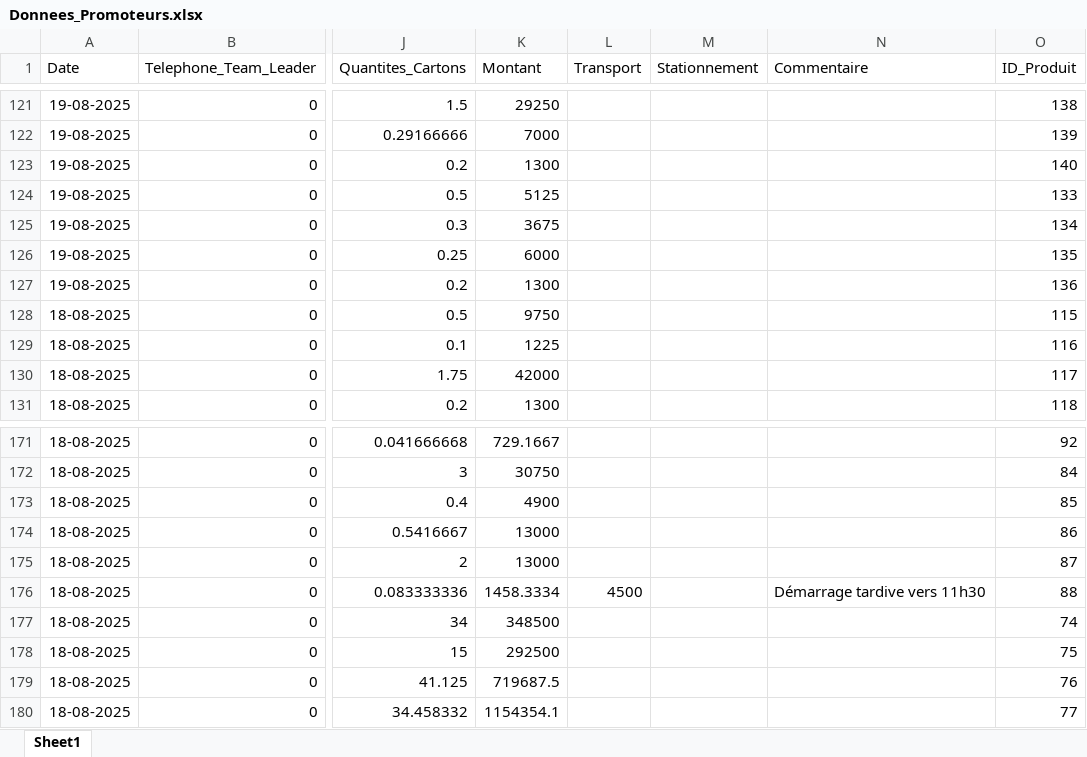
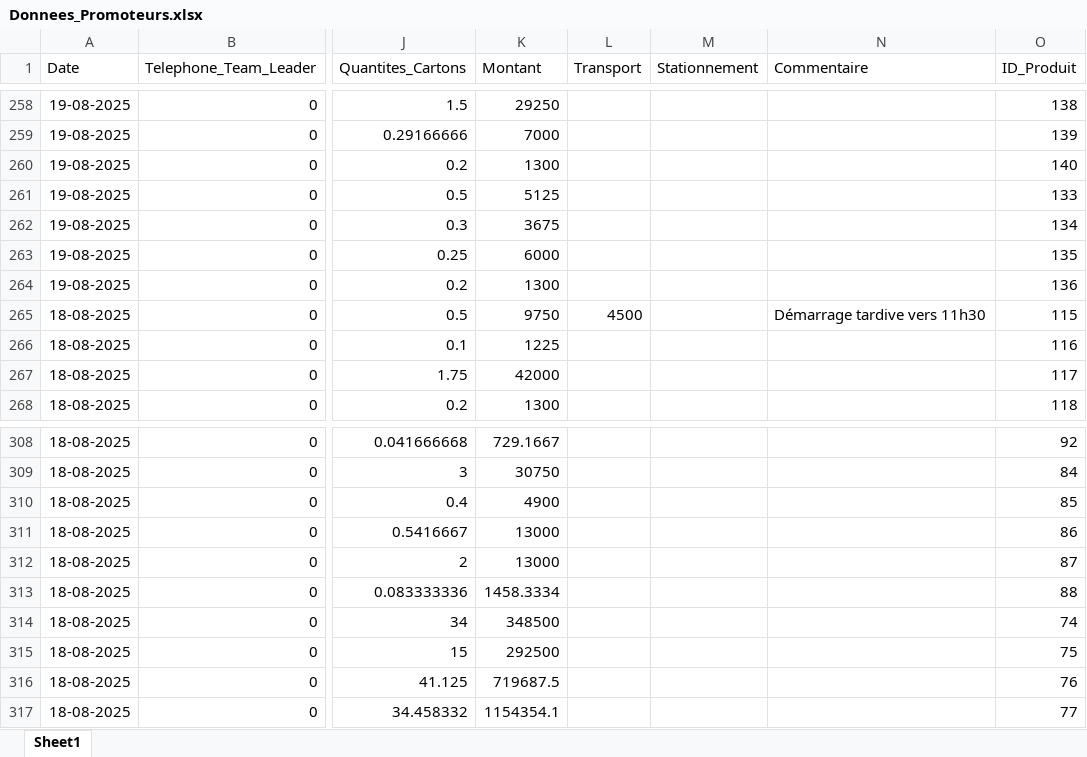
Before and after one commit to abdoulaye1301/Promoteur, an Excel workbook: Donnees_Promoteurs.xlsx, sheet Sheet1, drawn as a sheet; only a part is shown, gaps mark what is left out; values as stored, in another font and other column widths than the file's, no borders; addresses are those after the commit; the diff covers the shown part only; the diff names each change by its address in the sheet, - before the commit and + after, or states it on an @@ line.

```diff
--- a/Donnees_Promoteurs.xlsx (sheet Sheet1)
+++ b/Donnees_Promoteurs.xlsx (sheet Sheet1)
-L265 (Transport): (empty)
+L265 (Transport): 4500
-N265 (Commentaire): (empty)
+N265 (Commentaire): Démarrage tardive vers 11h30
-L313 (Transport): 4500
+L313 (Transport): (empty)
-N313 (Commentaire): Démarrage tardive vers 11h30
+N313 (Commentaire): (empty)
```
Also changed, not shown: 137 added rows elsewhere in this sheet.
